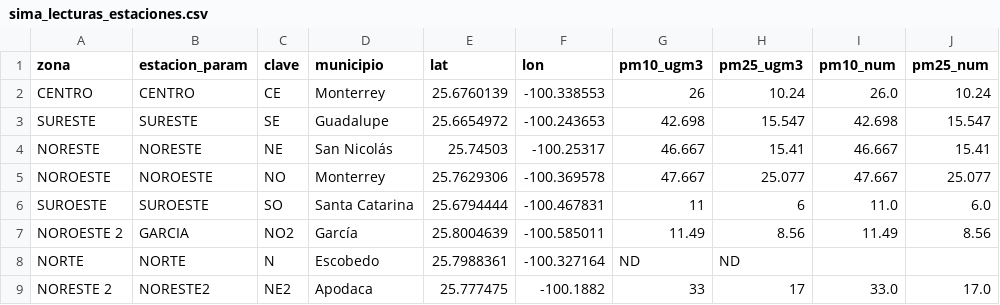
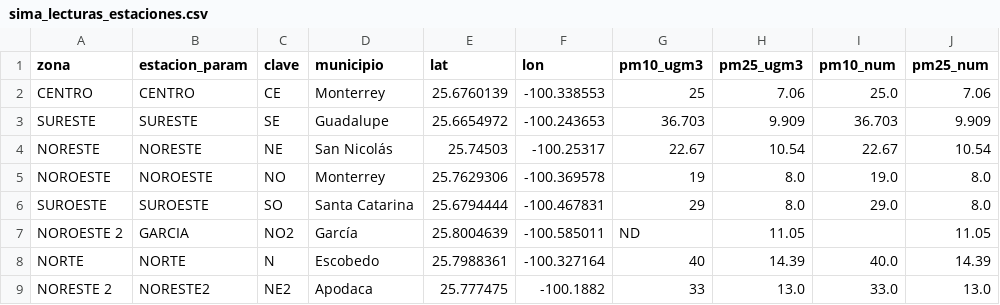
Before and after one commit to vasquez-roberto/capturaDatos_SIMA, a CSV file: sima_lecturas_estaciones.csv, drawn as a sheet; only a part is shown; the diff covers the shown part only.

```diff
--- a/sima_lecturas_estaciones.csv
+++ b/sima_lecturas_estaciones.csv
@@ -1,9 +1,9 @@
 zona,estacion_param,clave,municipio,lat,lon,pm10_ugm3,pm25_ugm3,pm10_num,pm25_num
-CENTRO,CENTRO,CE,Monterrey,25.6760139,-100.338553,26,10.24,26.0,10.24
-SURESTE,SURESTE,SE,Guadalupe,25.6654972,-100.243653,42.698,15.547,42.698,15.547
-NORESTE,NORESTE,NE,San Nicolás,25.74503,-100.25317,46.667,15.41,46.667,15.41
-NOROESTE,NOROESTE,NO,Monterrey,25.7629306,-100.369578,47.667,25.077,47.667,25.077
-SUROESTE,SUROESTE,SO,Santa Catarina,25.6794444,-100.467831,11,6,11.0,6.0
-NOROESTE 2,GARCIA,NO2,García,25.8004639,-100.585011,11.49,8.56,11.49,8.56
-NORTE,NORTE,N,Escobedo,25.7988361,-100.327164,ND,ND,,
-NORESTE 2,NORESTE2,NE2,Apodaca,25.777475,-100.1882,33,17,33.0,17.0
+CENTRO,CENTRO,CE,Monterrey,25.6760139,-100.338553,25,7.06,25.0,7.06
+SURESTE,SURESTE,SE,Guadalupe,25.6654972,-100.243653,36.703,9.909,36.703,9.909
+NORESTE,NORESTE,NE,San Nicolás,25.74503,-100.25317,22.67,10.54,22.67,10.54
+NOROESTE,NOROESTE,NO,Monterrey,25.7629306,-100.369578,19,8.0,19.0,8.0
+SUROESTE,SUROESTE,SO,Santa Catarina,25.6794444,-100.467831,29,8.0,29.0,8.0
+NOROESTE 2,GARCIA,NO2,García,25.8004639,-100.585011,ND,11.05,,11.05
+NORTE,NORTE,N,Escobedo,25.7988361,-100.327164,40,14.39,40.0,14.39
+NORESTE 2,NORESTE2,NE2,Apodaca,25.777475,-100.1882,33,13.0,33.0,13.0
```
Also changed, not shown: 28 edited cells elsewhere in this file, sima_historico.csv, 1 other file.
